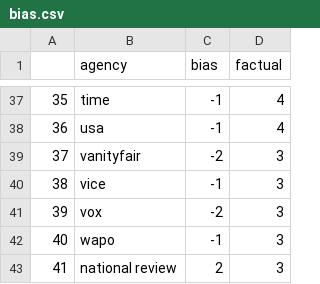
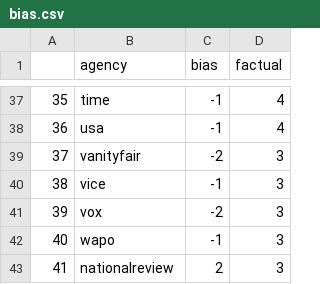
Before and after one commit to mas-4/maudlin, a CSV file: bias.csv, drawn as a sheet; only a part is shown, gaps mark what is left out.

```diff
--- a/bias.csv
+++ b/bias.csv
@@ -42,2 +42,2 @@
 40,wapo,-1,3
-41,national review,2,3
+41,nationalreview,2,3
```
Also changed, not shown: 1 other file.
